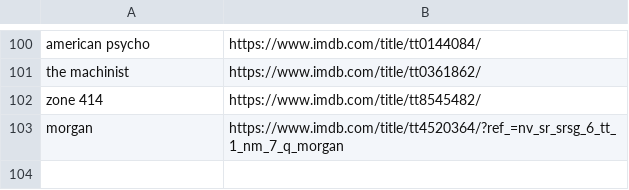
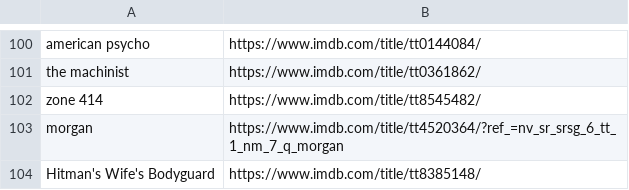
Before and after one commit to kusti420/420recommendations, a CSV file: kusti420recommendations/movies.csv, drawn as a sheet; only a part is shown, gaps mark what is left out; the diff names each change by its address in the sheet, - before the commit and + after, or states it on an @@ line.

Commit message:
added a movie

```diff
--- a/kusti420recommendations/movies.csv
+++ b/kusti420recommendations/movies.csv
+row 104: Hitman's Wife's Bodyguard | https://www.imdb.com/title/tt8385148/
```
